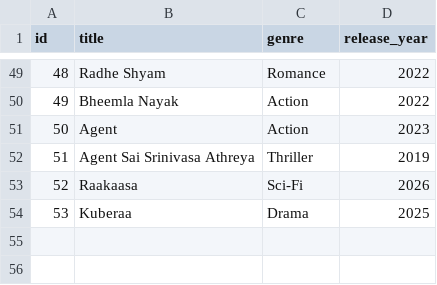
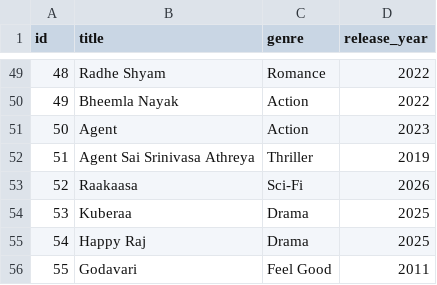
Before and after one commit to Sree-Vidya-Lakshmi-Kuravi/Movie-Review-and-Recommendation-system, a CSV file: MRS_without_SQL/data/movies.csv, drawn as a sheet; only a part is shown, gaps mark what is left out; the diff names each change by its address in the sheet, - before the commit and + after, or states it on an @@ line.

Commit message:
Added the data using code in movies.csv

```diff
--- a/MRS_without_SQL/data/movies.csv
+++ b/MRS_without_SQL/data/movies.csv
+row 55: 54 | Happy Raj | Drama | 2025
+row 56: 55 | Godavari | Feel Good | 2011
```
